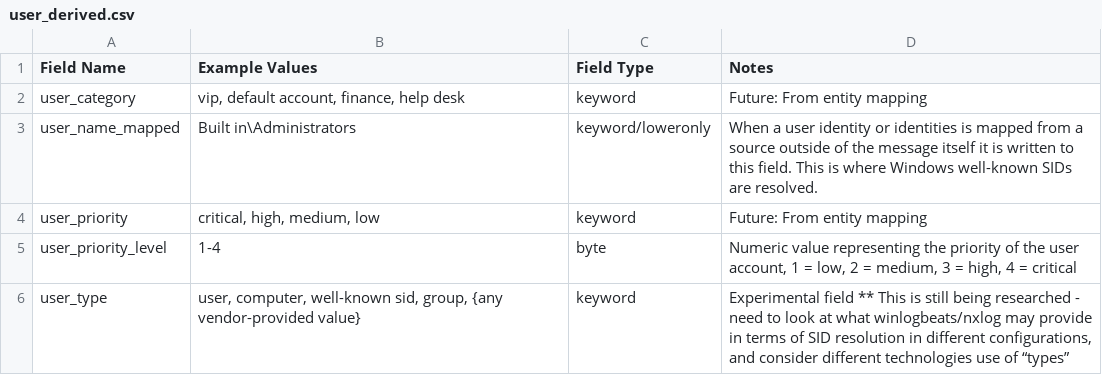
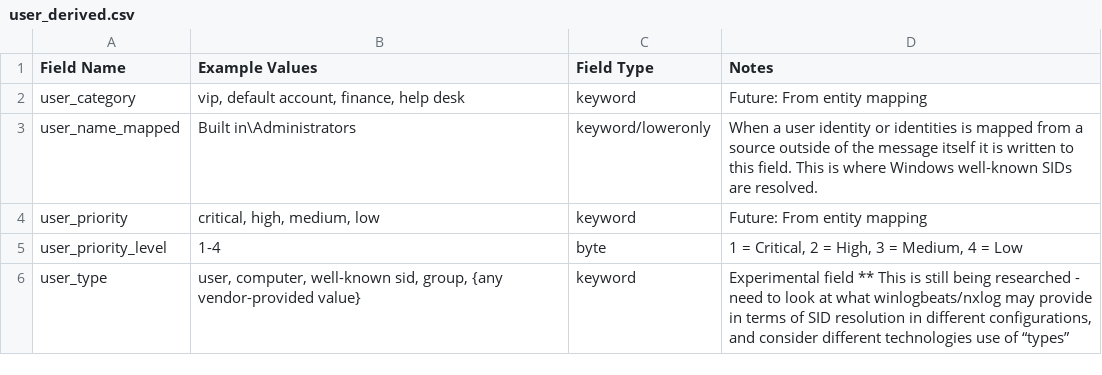
Before and after one commit to Graylog2/graylog-schema, a CSV file: source/schema/entities/user_derived.csv, drawn as a sheet.

```diff
--- a/source/schema/entities/user_derived.csv
+++ b/source/schema/entities/user_derived.csv
@@ -4,3 +4,3 @@
 "user_priority","critical, high, medium, low","keyword","Future: From entity mapping"
-"user_priority_level","1-4","byte","Numeric value representing the priority of the user account, 1 = low, 2 = medium, 3 = high, 4 = critical"
+"user_priority_level","1-4","byte","1 = Critical, 2 = High, 3 = Medium, 4 = Low"
 "user_type","user, computer, well-known sid, group, {any vendor-provided value}","keyword","Experimental field ** This is still being researched - need to look at what winlogbeats/nxlog may provide in terms of SID resolution in different configurations, and consider different technologies use of “types”"
```
Also changed, not shown: source/schema/entities/alerts_derived.csv, source/schema/entities/destination_derived.csv, 3 other files.
